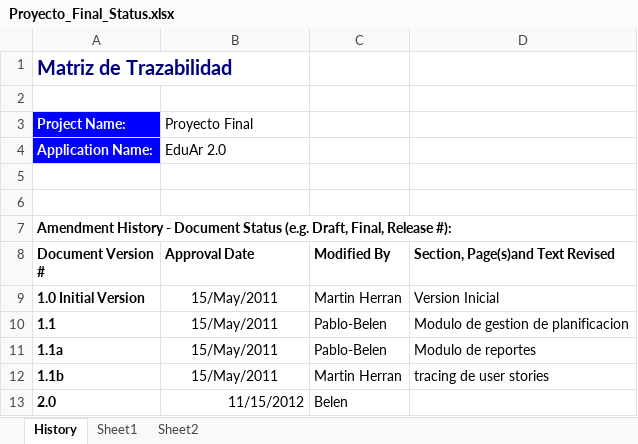
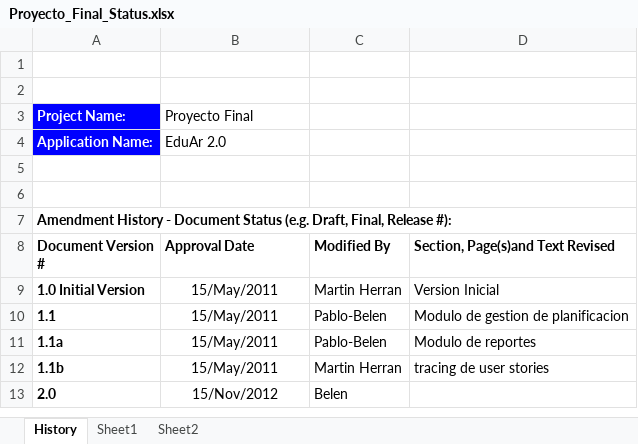
Before and after one commit to martinherr3/blpm, an Excel workbook: Docs/04-Requerimientos/Proyecto_Final_Status.xlsx, sheet History, drawn as a sheet; values as stored, in another font and other column widths than the file's, no borders; charts and pictures not drawn; the diff names each change by its address in the sheet, - before the commit and + after, or states it on an @@ line.

```diff
--- a/Docs/04-Requerimientos/Proyecto_Final_Status.xlsx (sheet History)
+++ b/Docs/04-Requerimientos/Proyecto_Final_Status.xlsx (sheet History)
-A1 (Document Version #): Matriz de Trazabilidad
+A1 (Document Version #): (empty)
-B13 (Approval Date): 11/15/2012
+B13 (Approval Date): 15/Nov/2012
-B13 alignment: right
+B13 alignment: center
```
Also changed, not shown: sheet Sheet1, hidden cells, charts or pictures.
